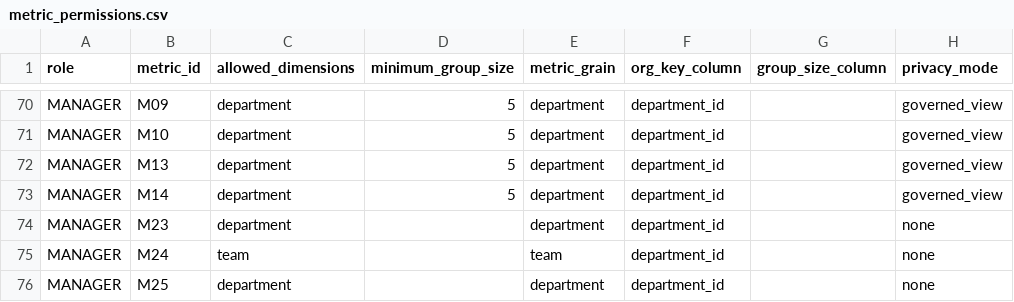
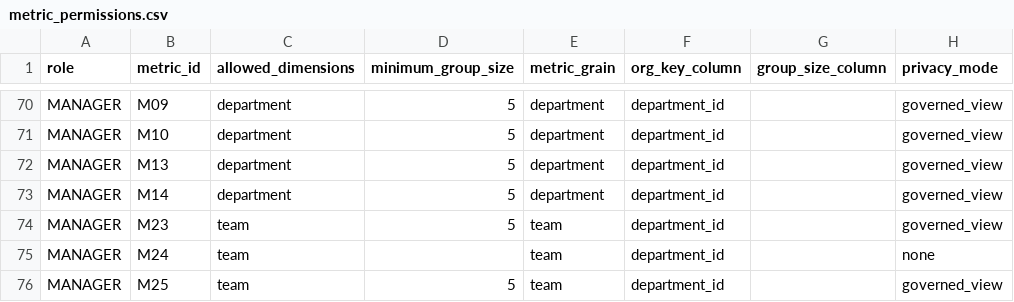
Before and after one commit to DivyanshSingh8216/phase4clone, a CSV file: phase4_complete/config/metric_permissions.csv, drawn as a sheet; only a part is shown, gaps mark what is left out; the diff covers the shown part only.

Commit message:
fix: align engineering and anomaly metric grains with catalogue

```diff
--- a/phase4_complete/config/metric_permissions.csv
+++ b/phase4_complete/config/metric_permissions.csv
@@ -73,4 +73,4 @@ MANAGER,M13,department,5,department,department_id,,governed_view
 MANAGER,M14,department,5,department,department_id,,governed_view
-MANAGER,M23,department,,department,department_id,,none
+MANAGER,M23,team,5,team,department_id,,governed_view
 MANAGER,M24,team,,team,department_id,,none
-MANAGER,M25,department,,department,department_id,,none
+MANAGER,M25,team,5,team,department_id,,governed_view
```
Also changed, not shown: 32 edited cells elsewhere in this file.
